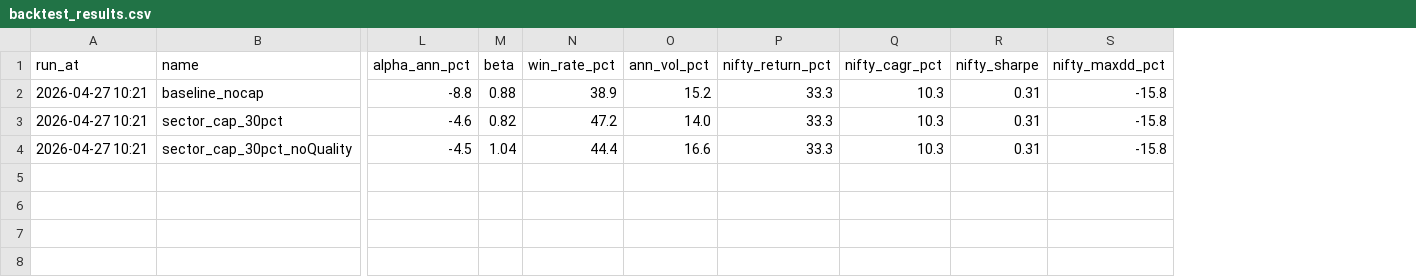
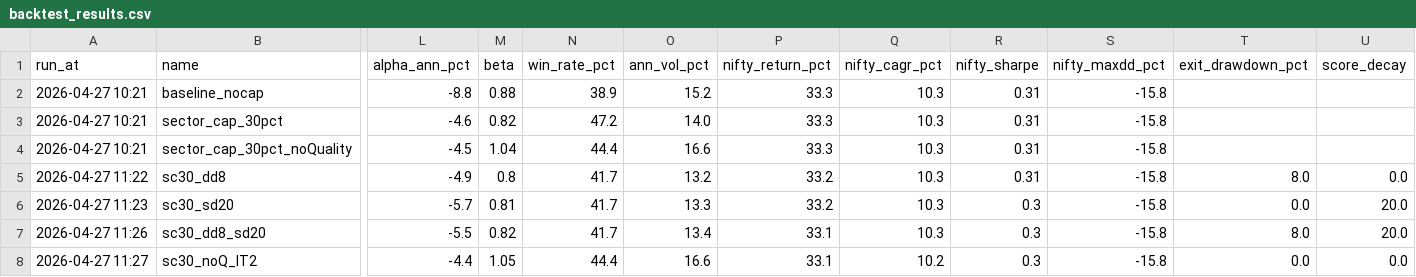
Before and after one commit to Yatharthanand-1995/AI_Fund_India, a CSV file: scripts/backtest_results.csv, drawn as a sheet; only a part is shown, gaps mark what is left out; rows hold the shown columns only; the diff names each change by its address in the sheet, - before the commit and + after, or states it on an @@ line.

```diff
--- a/scripts/backtest_results.csv
+++ b/scripts/backtest_results.csv
+column T (exit_drawdown_pct), empty
+column U (score_decay), empty
+row 5: 2026-04-27 11:22 | sc30_dd8 | -4.9 | 0.8 | 41.7 | 13.2 | 33.2 | 10.3 | 0.31 | -15.8 | 8.0 | 0.0
+row 6: 2026-04-27 11:23 | sc30_sd20 | -5.7 | 0.81 | 41.7 | 13.3 | 33.2 | 10.3 | 0.3 | -15.8 | 0.0 | 20.0
+row 7: 2026-04-27 11:26 | sc30_dd8_sd20 | -5.5 | 0.82 | 41.7 | 13.4 | 33.1 | 10.3 | 0.3 | -15.8 | 8.0 | 20.0
+row 8: 2026-04-27 11:27 | sc30_noQ_IT2 | -4.4 | 1.05 | 44.4 | 16.6 | 33.1 | 10.2 | 0.3 | -15.8 | 0.0 | 0.0
```
Also changed, not shown: 1 other file.
